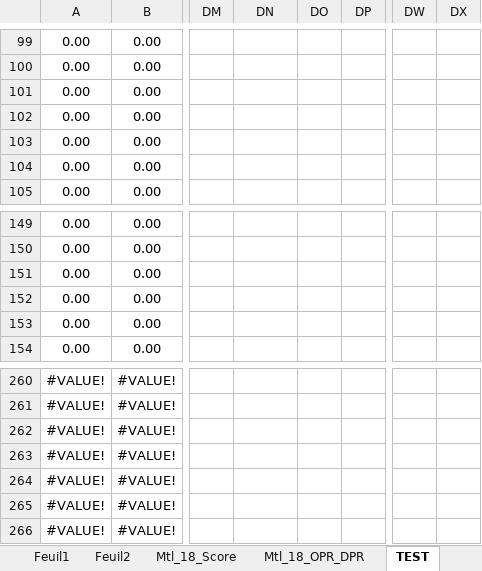
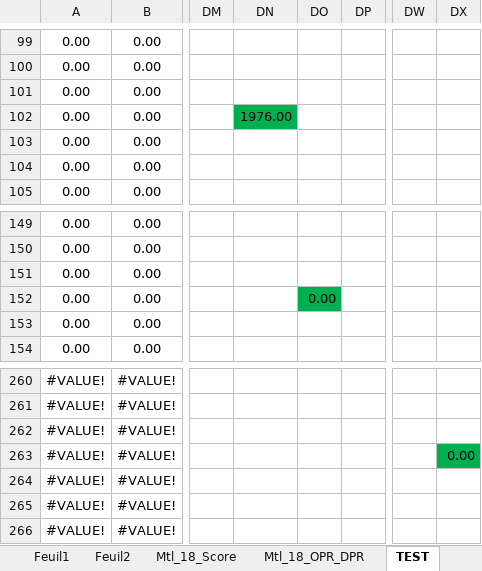
Before and after one commit to samp42/Blueprint, an Excel workbook: Blueprint/Maths/ref/T4K_Intelligent_Scouter.xlsx, sheet TEST, drawn as a sheet; only a part is shown, gaps mark what is left out; values as stored, in another font and other column widths than the file's, no borders; conditional formats not drawn; the diff names each change by its address in the sheet, - before the commit and + after, or states it on an @@ line.

```diff
--- a/Blueprint/Maths/ref/T4K_Intelligent_Scouter.xlsx (sheet TEST)
+++ b/Blueprint/Maths/ref/T4K_Intelligent_Scouter.xlsx (sheet TEST)
-DN102: (empty)
+DN102: 1976.00
-DN102 fill: none
+DN102 fill: #00B050
-DO152: (empty)
+DO152: 0.00
-DO152 fill: none
+DO152 fill: #00B050
-DX263: (empty)
+DX263: 0.00
-DX263 fill: none
+DX263 fill: #00B050
```
Also changed, not shown: sheet Mtl_18_OPR_DPR, charts or pictures, 5 other files.
